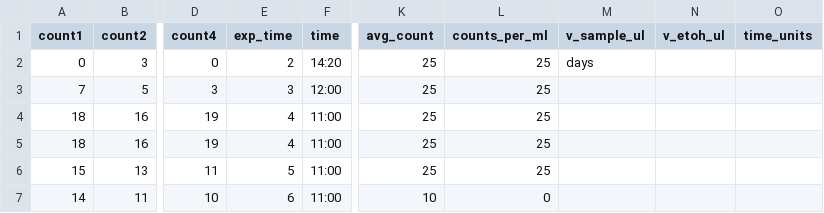
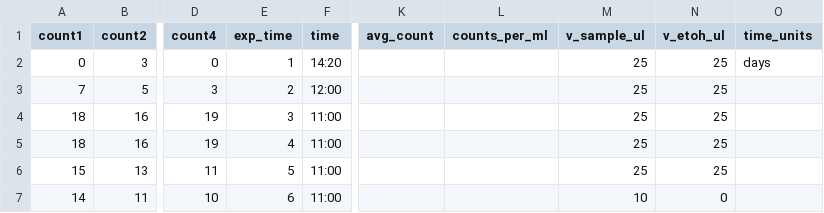
Before and after one commit to Trappy-Scopes/cell-counts, a CSV file: data/YB_N0.csv, drawn as a sheet; only a part is shown, gaps mark what is left out; the diff names each change by its address in the sheet, - before the commit and + after, or states it on an @@ line.

```diff
--- a/data/YB_N0.csv
+++ b/data/YB_N0.csv
-E2 (exp_time): 2
+E2 (exp_time): 1
-K2:K6 (avg_count): 25
+K2:K6 (avg_count): (empty)
-L2:L6 (counts_per_ml): 25
+L2:L6 (counts_per_ml): (empty)
-M2 (v_sample_ul): days
+M2 (v_sample_ul): 25
-N2:N6 (v_etoh_ul): (empty)
+N2:N6 (v_etoh_ul): 25
-O2 (time_units): (empty)
+O2 (time_units): days
-E3 (exp_time): 3
+E3 (exp_time): 2
-M3:M6 (v_sample_ul): (empty)
+M3:M6 (v_sample_ul): 25
-E4 (exp_time): 4
+E4 (exp_time): 3
-K7 (avg_count): 10
+K7 (avg_count): (empty)
-L7 (counts_per_ml): 0
+L7 (counts_per_ml): (empty)
-M7 (v_sample_ul): (empty)
+M7 (v_sample_ul): 10
-N7 (v_etoh_ul): (empty)
+N7 (v_etoh_ul): 0
```
Also changed, not shown: 2 other files.
